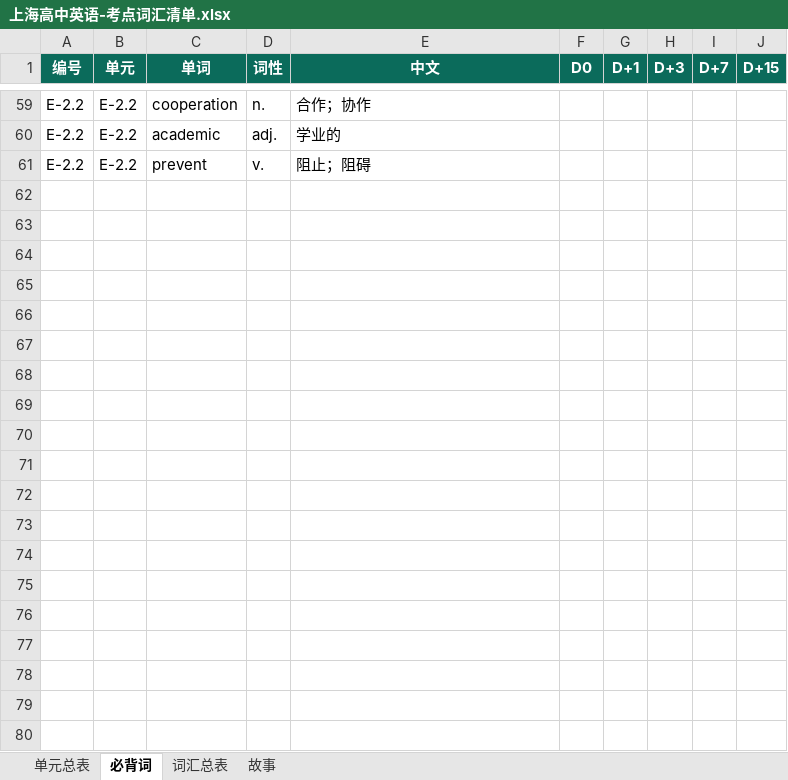
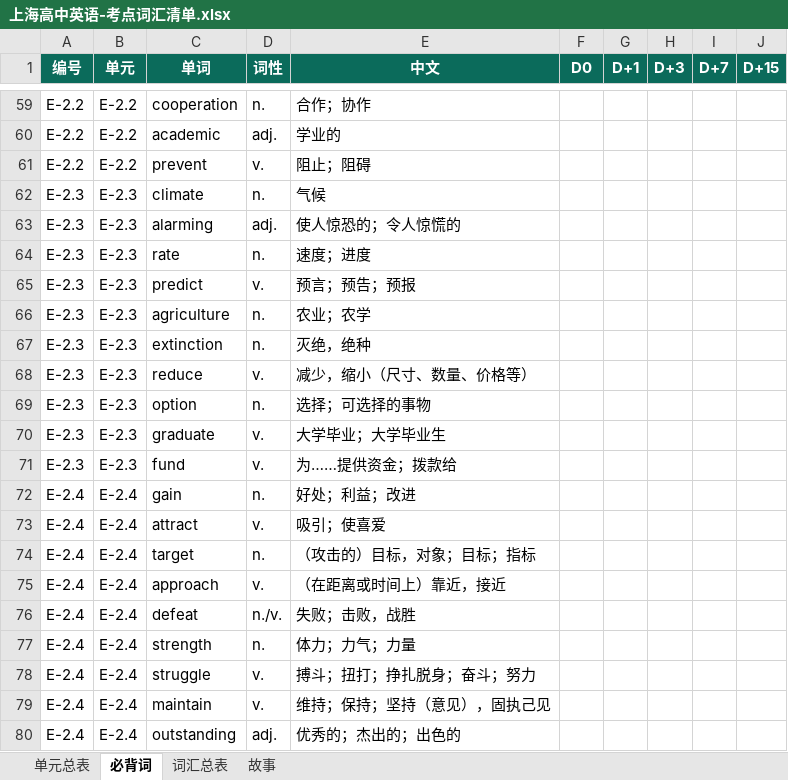
Before and after one commit to mojozhang/shanghai-secondary-knowledge-points, an Excel workbook: 高中/英语/输出/上海高中英语-考点词汇清单.xlsx, sheet 必背词, drawn as a sheet; only a part is shown, gaps mark what is left out; values as stored, in another font and other column widths than the file's, no borders; the diff covers the shown part only; the diff names each change by its address in the sheet, - before the commit and + after, or states it on an @@ line.

```diff
--- a/高中/英语/输出/上海高中英语-考点词汇清单.xlsx (sheet 必背词)
+++ b/高中/英语/输出/上海高中英语-考点词汇清单.xlsx (sheet 必背词)
+row 62: E-2.3 | E-2.3 | climate | n. | 气候
+row 63: E-2.3 | E-2.3 | alarming | adj. | 使人惊恐的；令人惊慌的
+row 64: E-2.3 | E-2.3 | rate | n. | 速度；进度
+row 65: E-2.3 | E-2.3 | predict | v. | 预言；预告；预报
+row 66: E-2.3 | E-2.3 | agriculture | n. | 农业；农学
+row 67: E-2.3 | E-2.3 | extinction | n. | 灭绝，绝种
+row 68: E-2.3 | E-2.3 | reduce | v. | 减少，缩小（尺寸、数量、价格等）
+row 69: E-2.3 | E-2.3 | option | n. | 选择；可选择的事物
+row 70: E-2.3 | E-2.3 | graduate | v. | 大学毕业；大学毕业生
+row 71: E-2.3 | E-2.3 | fund | v. | 为……提供资金；拨款给
+row 72: E-2.4 | E-2.4 | gain | n. | 好处；利益；改进
+row 73: E-2.4 | E-2.4 | attract | v. | 吸引；使喜爱
+row 74: E-2.4 | E-2.4 | target | n. | （攻击的）目标，对象；目标；指标
+row 75: E-2.4 | E-2.4 | approach | v. | （在距离或时间上）靠近，接近
+row 76: E-2.4 | E-2.4 | defeat | n./v. | 失败；击败，战胜
+row 77: E-2.4 | E-2.4 | strength | n. | 体力；力气；力量
+row 78: E-2.4 | E-2.4 | struggle | v. | 搏斗；扭打；挣扎脱身；奋斗；努力
+row 79: E-2.4 | E-2.4 | maintain | v. | 维持；保持；坚持（意见），固执己见
+row 80: E-2.4 | E-2.4 | outstanding | adj. | 优秀的；杰出的；出色的
```
Also changed, not shown: 41 added rows elsewhere in this sheet, sheet 单元总表, 9 other files.
